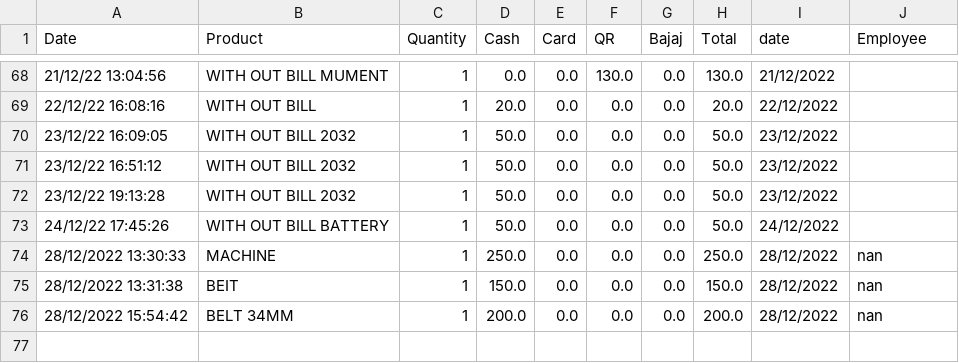
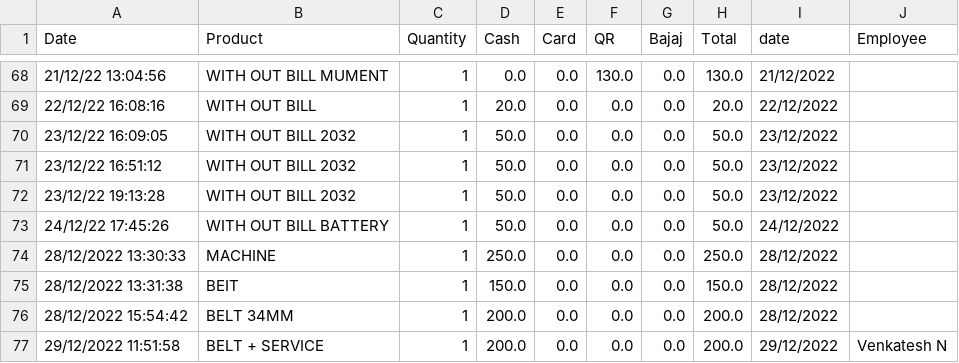
Before and after one commit to shilpa2806/Shop_Nandyal, a CSV file: datawobill.csv, drawn as a sheet; only a part is shown, gaps mark what is left out.

Commit message:
committing files

```diff
--- a/datawobill.csv
+++ b/datawobill.csv
@@ -73,4 +73,5 @@ Date,Product,Quantity,Cash,Card,QR,Bajaj,Total,date,Employee
 24/12/22 17:45:26,WITH OUT BILL BATTERY,1,50.0,0.0,0.0,0.0,50.0,24/12/2022,
-28/12/2022 13:30:33,MACHINE ,1,250.0,0.0,0.0,0.0,250.0,28/12/2022,nan
-28/12/2022 13:31:38,BEIT ,1,150.0,0.0,0.0,0.0,150.0,28/12/2022,nan
-28/12/2022 15:54:42,BELT 34MM,1,200.0,0.0,0.0,0.0,200.0,28/12/2022,nan
+28/12/2022 13:30:33,MACHINE ,1,250.0,0.0,0.0,0.0,250.0,28/12/2022,
+28/12/2022 13:31:38,BEIT ,1,150.0,0.0,0.0,0.0,150.0,28/12/2022,
+28/12/2022 15:54:42,BELT 34MM,1,200.0,0.0,0.0,0.0,200.0,28/12/2022,
+29/12/2022 11:51:58,BELT + SERVICE,1,200.0,0.0,0.0,0.0,200.0,29/12/2022,Venkatesh N
```
